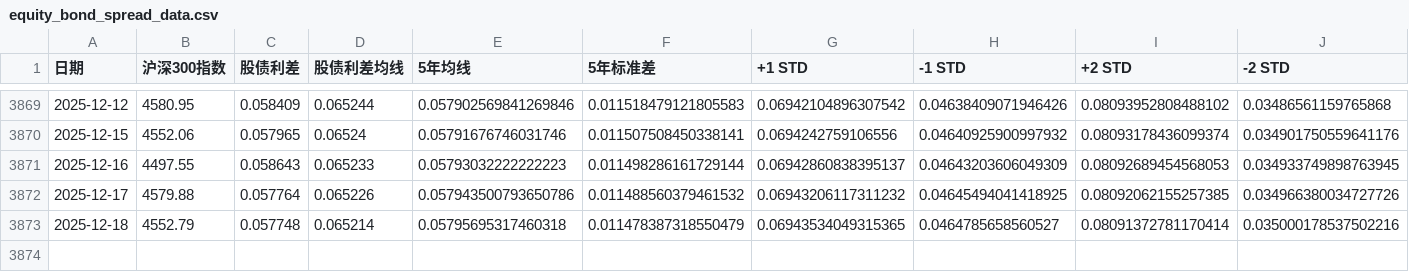
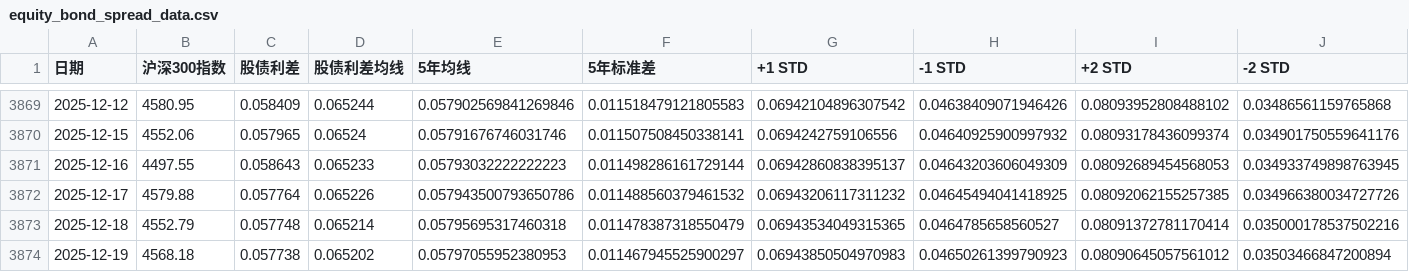
Before and after one commit to ZhangLi1984/aStockPe, a CSV file: equity_bond_spread_data.csv, drawn as a sheet; only a part is shown, gaps mark what is left out.

```diff
--- a/equity_bond_spread_data.csv
+++ b/equity_bond_spread_data.csv
@@ -3873 +3873,2 @@
 2025-12-18,4552.79,0.057748,0.065214,0.05795695317460318,0.011478387318550479,0.06943534049315365,0.0464785658560527,0.08091372781170414,0.035000178537502216
+2025-12-19,4568.18,0.057738,0.065202,0.05797055952380953,0.011467945525900297,0.06943850504970983,0.04650261399790923,0.08090645057561012,0.03503466847200894
```
Also changed, not shown: buffett_indicator_data.csv, gold_training_data_macro_enhanced.csv, 3 other files.
